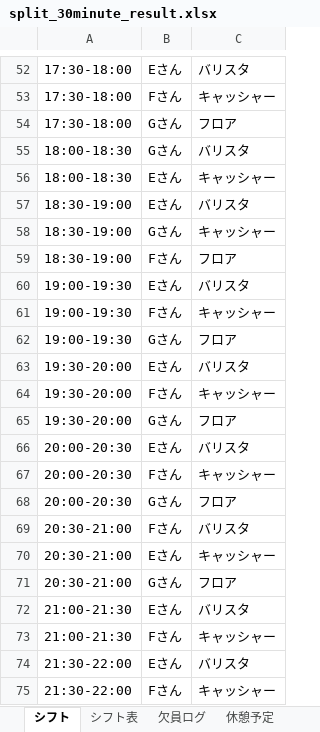
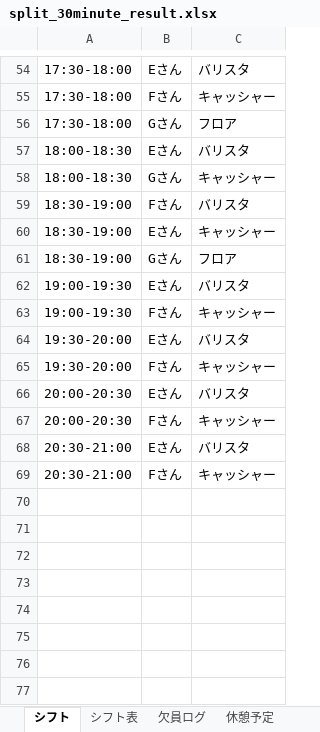
Before and after one commit to hhjjbwkar33-glitch/BaristaBoard, an Excel workbook: split_30minute_result.xlsx, sheet シフト, drawn as a sheet; only a part is shown, gaps mark what is left out; values as stored, in another font and other column widths than the file's, no borders; removed rows and columns are numbered as before the commit, all else as after; the diff covers the shown part only; the diff names each change by its address in the sheet, - before the commit and + after, or states it on an @@ line.

```diff
--- a/split_30minute_result.xlsx (sheet シフト)
+++ b/split_30minute_result.xlsx (sheet シフト)
-B57: Gさん
+B57: Eさん
-B58: Eさん
+B58: Gさん
-B59: Eさん
+B59: Fさん
-B60: Gさん
+B60: Eさん
-B61: Fさん
+B61: Gさん
-row 62: 19:00-19:30 | Gさん | フロア
-row 65: 19:30-20:00 | Gさん | フロア
-row 68: 20:00-20:30 | Gさん | フロア
-B68: Fさん
+B68: Eさん
-B69: Eさん
+B69: Fさん
-row 71: 20:30-21:00 | Gさん | フロア
-row 72: 21:00-21:30 | Eさん | バリスタ
-row 73: 21:00-21:30 | Fさん | キャッシャー
-row 74: 21:30-22:00 | Eさん | バリスタ
-row 75: 21:30-22:00 | Fさん | キャッシャー
```
Also changed, not shown: 9 added rows, 7 removed rows and 26 edited cells elsewhere in this sheet, sheet シフト表, sheet 休憩予定, sheet 欠員ログ, baristaboard_input_20260515.xlsx, 8 other files.
